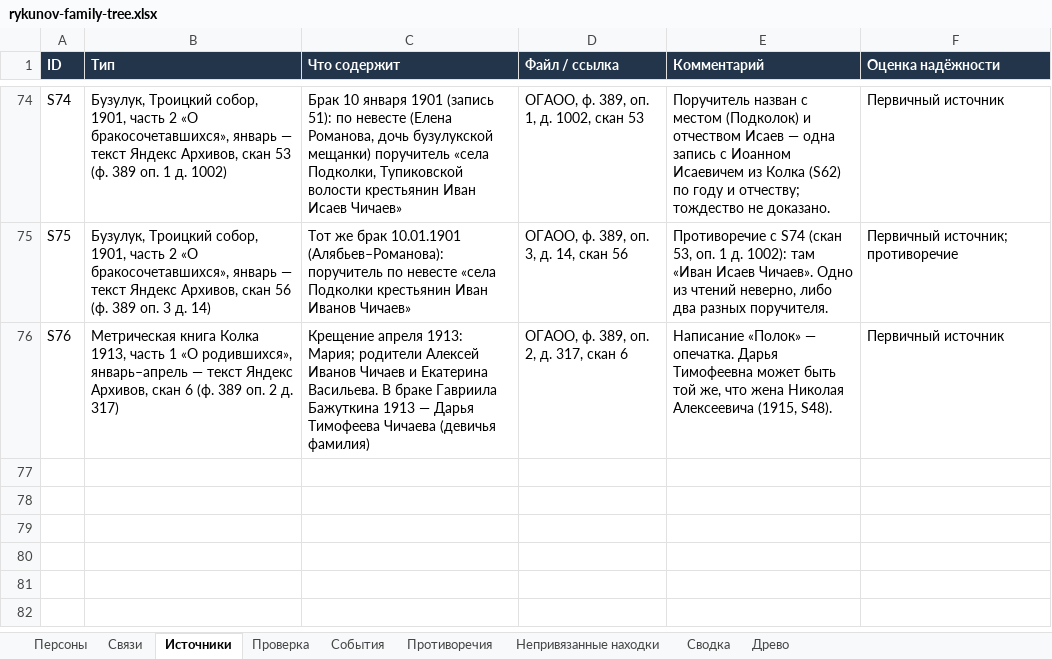
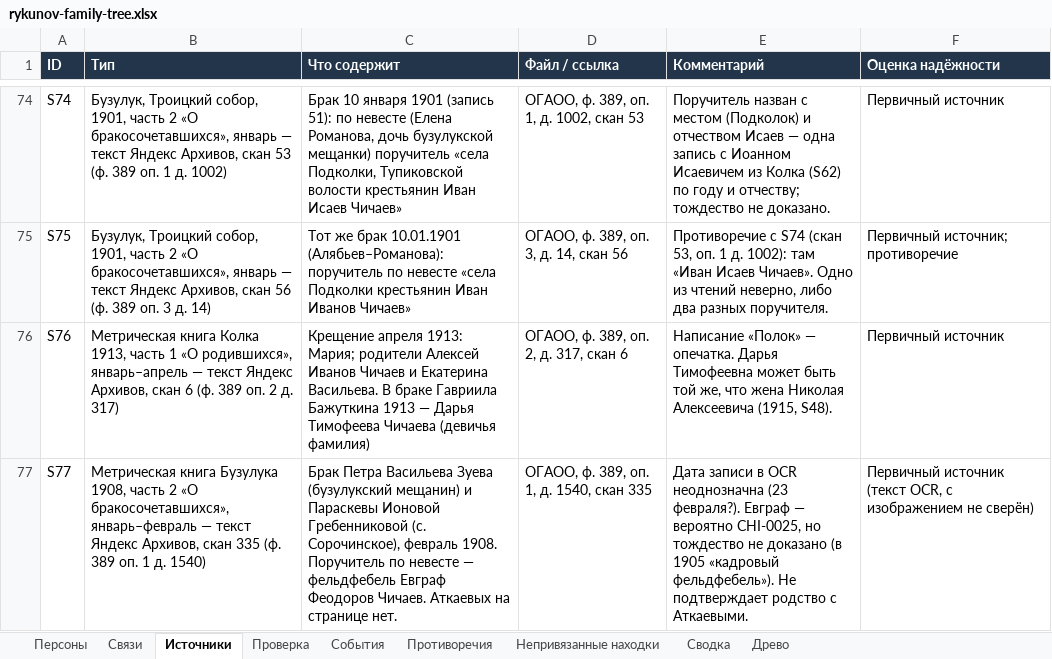
Before and after one commit to kilevoy/rykunov-family-tree, an Excel workbook: data/rykunov-family-tree.xlsx, sheet Источники, drawn as a sheet; only a part is shown, gaps mark what is left out; values as stored, in another font and other column widths than the file's, no borders; the diff names each change by its address in the sheet, - before the commit and + after, or states it on an @@ line.

```diff
--- a/data/rykunov-family-tree.xlsx (sheet Источники)
+++ b/data/rykunov-family-tree.xlsx (sheet Источники)
+row 77: S77 | Метрическая книга Бузулука 1908, часть 2 «О бракосочетавшихся», январь–февраль — текст Яндекс Архивов, скан 335 (ф. 389 оп. 1 д. 1540) | Брак Петра Васильева Зуева (бузулукский мещанин) и Параскевы Ионовой Гребенниковой (с. Сорочинское), февраль 1908. Поручитель по невесте — фельдфебель Евграф Феодоров Чичаев. Аткаевых на странице нет. | ОГАОО, ф. 389, оп. 1, д. 1540, скан 335 | Дата записи в OCR неоднозначна (23 февраля?). Евграф — вероятно CHI-0025, но тождество не доказано (в 1905 «кадровый фельдфебель»). Не подтверждает родство с Аткаевыми. | Первичный источник (текст OCR, с изображением не сверён)
```
Also changed, not shown: sheet Персоны.
